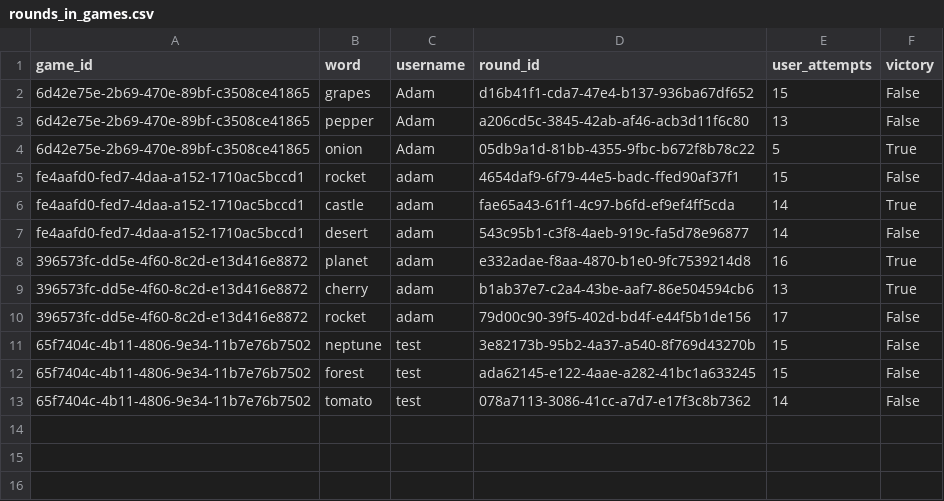
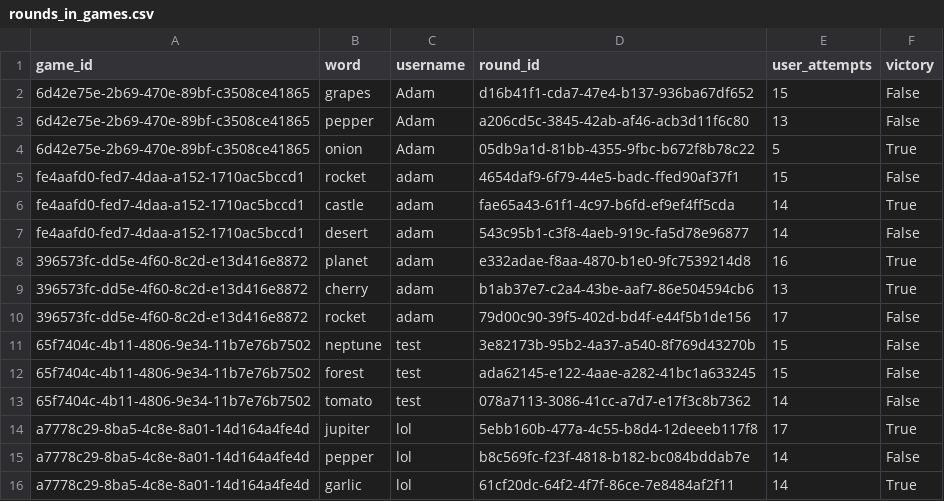
Before and after one commit to Adamkleo/hangman, a CSV file: rounds_in_games.csv, drawn as a sheet.

```diff
--- a/rounds_in_games.csv
+++ b/rounds_in_games.csv
@@ -13 +13,4 @@ fe4aafd0-fed7-4daa-a152-1710ac5bccd1,desert,adam,543c95b1-c3f8-4aeb-919c-fa5d78e
 65f7404c-4b11-4806-9e34-11b7e76b7502,tomato,test,078a7113-3086-41cc-a7d7-e17f3c8b7362,14,False
+a7778c29-8ba5-4c8e-8a01-14d164a4fe4d,jupiter,lol,5ebb160b-477a-4c55-b8d4-12deeeb117f8,17,True
+a7778c29-8ba5-4c8e-8a01-14d164a4fe4d,pepper,lol,b8c569fc-f23f-4818-b182-bc084bddab7e,14,False
+a7778c29-8ba5-4c8e-8a01-14d164a4fe4d,garlic,lol,61cf20dc-64f2-4f7f-86ce-7e8484af2f11,14,True
```
Also changed, not shown: games.csv, 1 other file.
